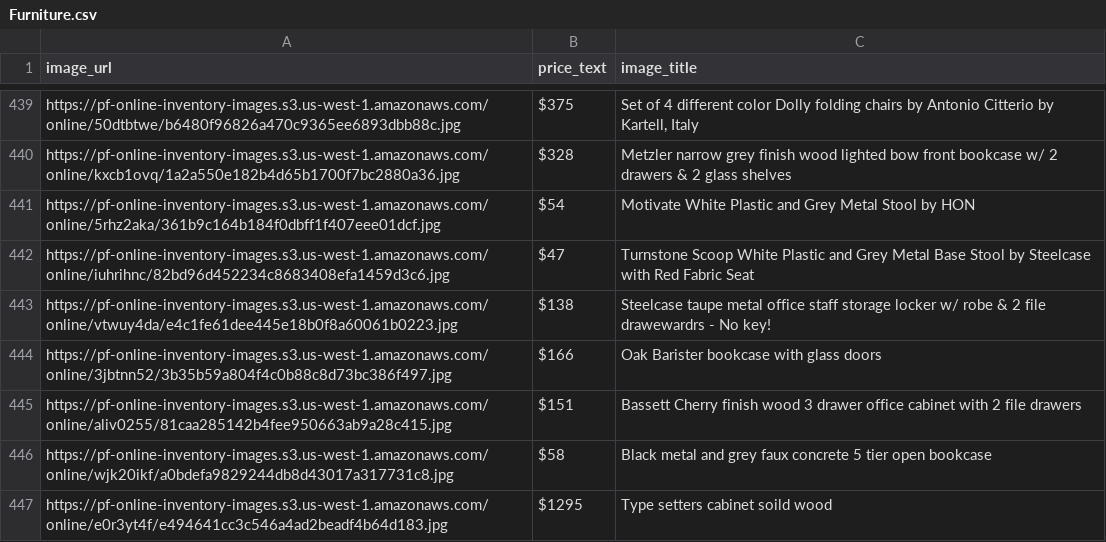
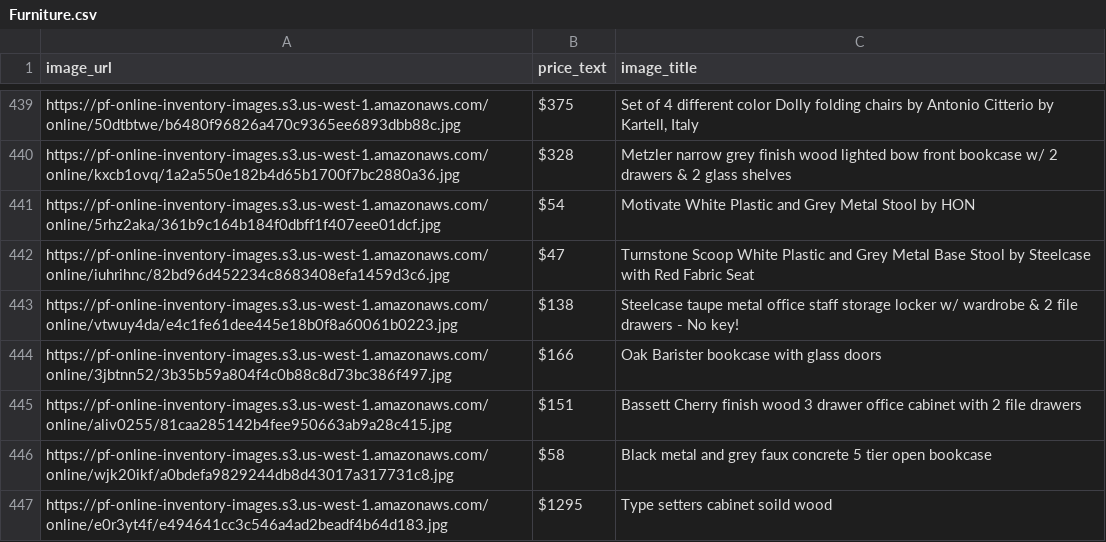
Before and after one commit to cwells611/Aesthetic_AI, a CSV file: Furniture.csv, drawn as a sheet; only a part is shown, gaps mark what is left out.

```diff
--- a/Furniture.csv
+++ b/Furniture.csv
@@ -444,3 +444,3 @@ https://pf-online-inventory-images.s3.us-west-1.amazonaws.com/online/5rhz2aka/36
 https://pf-online-inventory-images.s3.us-west-1.amazonaws.com/online/iuhrihnc/82bd96d452234c8683408efa1459d3c6.jpg,$47,Turnstone Scoop White Plastic and Grey Metal Base Stool by Steelcase with Red Fabric Seat
-https://pf-online-inventory-images.s3.us-west-1.amazonaws.com/online/vtwuy4da/e4c1fe61dee445e18b0f8a60061b0223.jpg,$138,Steelcase taupe metal office staff storage locker w/ robe & 2 file drawewardrs - No key!
+https://pf-online-inventory-images.s3.us-west-1.amazonaws.com/online/vtwuy4da/e4c1fe61dee445e18b0f8a60061b0223.jpg,$138,Steelcase taupe metal office staff storage locker w/ wardrobe & 2 file drawers - No key!
 https://pf-online-inventory-images.s3.us-west-1.amazonaws.com/online/3jbtnn52/3b35b59a804f4c0b88c8d73bc386f497.jpg,$166,Oak Barister bookcase with glass doors
```
Also changed, not shown: 2 other files.
